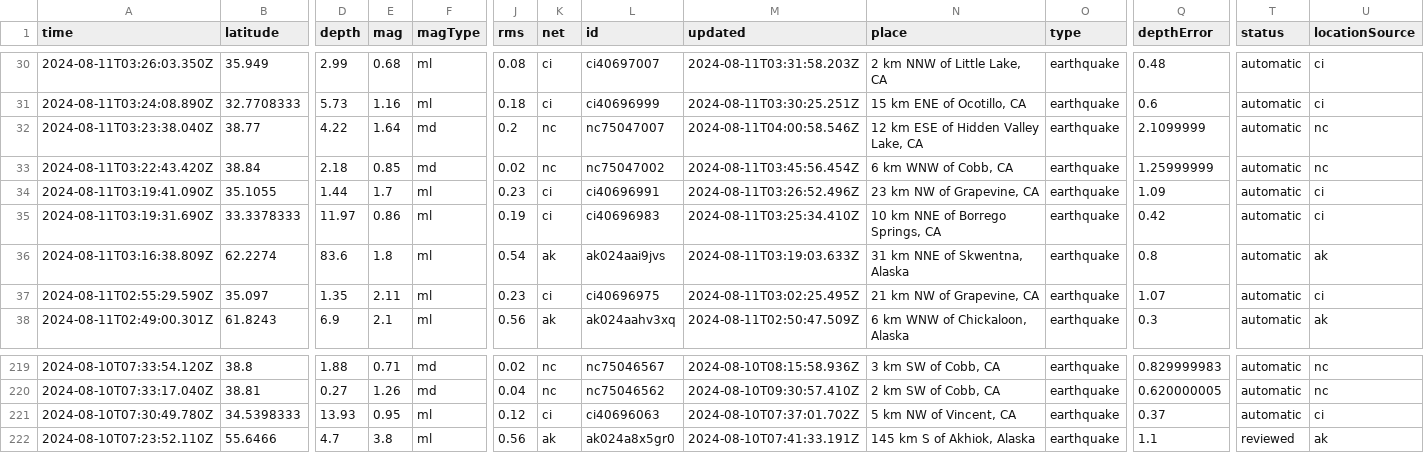
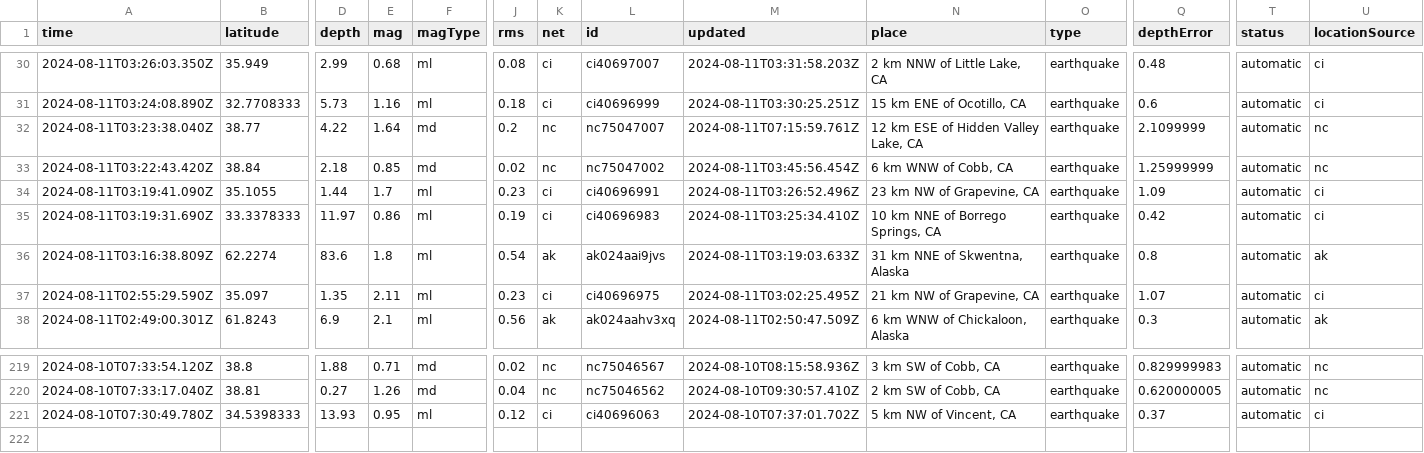
Before and after one commit to abhjtbhrli/nicar22-github-actions, a CSV file: usgs_current.csv, drawn as a sheet; only a part is shown, gaps mark what is left out; rows hold the shown columns only; the diff names each change by its address in the sheet, - before the commit and + after, or states it on an @@ line.

```diff
--- a/usgs_current.csv
+++ b/usgs_current.csv
-M32 (updated): 2024-08-11T04:00:58.546Z
+M32 (updated): 2024-08-11T07:15:59.761Z
-row 222: 2024-08-10T07:23:52.110Z | 55.6466 | 4.7 | 3.8 | ml | 0.56 | ak | ak024a8x5gr0 | 2024-08-10T07:41:33.191Z | 145 km S of Akhiok, Alaska | earthquake | 1.1 | reviewed | ak
```
